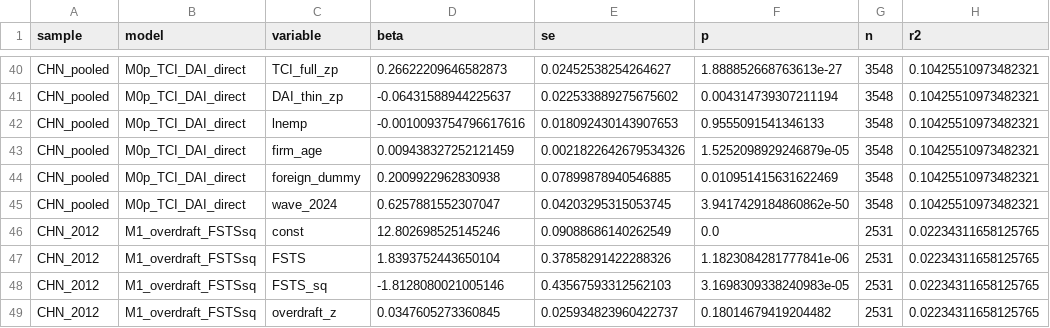
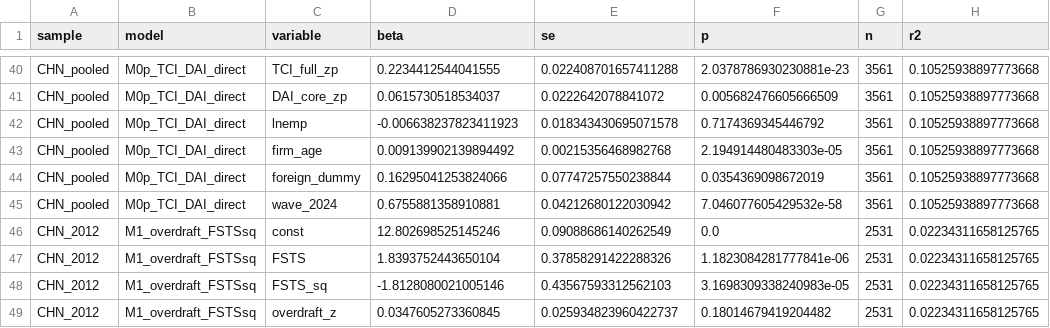
Before and after one commit to huongctu/Class-AI-Agent, a CSV file: manuscripts/p5-apjm-china/output/p5_beta_results.csv, drawn as a sheet; only a part is shown, gaps mark what is left out; removed rows and columns are numbered as before the commit, all else as after; the diff covers the shown part only; the diff names each change by its address in the sheet, - before the commit and + after, or states it on an @@ line.

```diff
--- a/manuscripts/p5-apjm-china/output/p5_beta_results.csv
+++ b/manuscripts/p5-apjm-china/output/p5_beta_results.csv
-D40 (beta): 0.26622209646582873
+D40 (beta): 0.2234412544041555
-E40 (se): 0.02452538254264627
+E40 (se): 0.022408701657411288
-F40 (p): 1.888852668763613e-27
+F40 (p): 2.0378786930230881e-23
-G40 (n): 3548
+G40 (n): 3561
-H40 (r2): 0.10425510973482321
+H40 (r2): 0.10525938897773668
-row 41: CHN_pooled | M0p_TCI_DAI_direct | DAI_thin_zp | -0.06431588944225637 | 0.022533889275675602 | 0.004314739307211194 | 3548 | 0.10425510973482321
+row 41: CHN_pooled | M0p_TCI_DAI_direct | DAI_core_zp | 0.0615730518534037 | 0.0222642078841072 | 0.005682476605666509 | 3561 | 0.10525938897773668
-D42 (beta): -0.0010093754796617616
+D42 (beta): -0.006638237823411923
-E42 (se): 0.018092430143907653
+E42 (se): 0.018343430695071578
-F42 (p): 0.9555091541346133
+F42 (p): 0.7174369345446792
-G42:G45 (n): 3548
+G42:G45 (n): 3561
-H42:H45 (r2): 0.10425510973482321
+H42:H45 (r2): 0.10525938897773668
-D43 (beta): 0.009438327252121459
+D43 (beta): 0.009139902139894492
-E43 (se): 0.0021822642679534326
+E43 (se): 0.00215356468982768
-F43 (p): 1.5252098929246879e-05
+F43 (p): 2.194914480483303e-05
-D44 (beta): 0.2009922962830938
+D44 (beta): 0.16295041253824066
-E44 (se): 0.07899878940546885
+E44 (se): 0.07747257550238844
-F44 (p): 0.010951415631622469
+F44 (p): 0.0354369098672019
-D45 (beta): 0.6257881552307047
+D45 (beta): 0.6755881358910881
-E45 (se): 0.04203295315053745
+E45 (se): 0.04212680122030942
-F45 (p): 3.9417429184860862e-50
+F45 (p): 7.046077605429532e-58
```
Also changed, not shown: 2 added rows, 2 removed rows and 82 edited cells elsewhere in this file, 9 other files.
